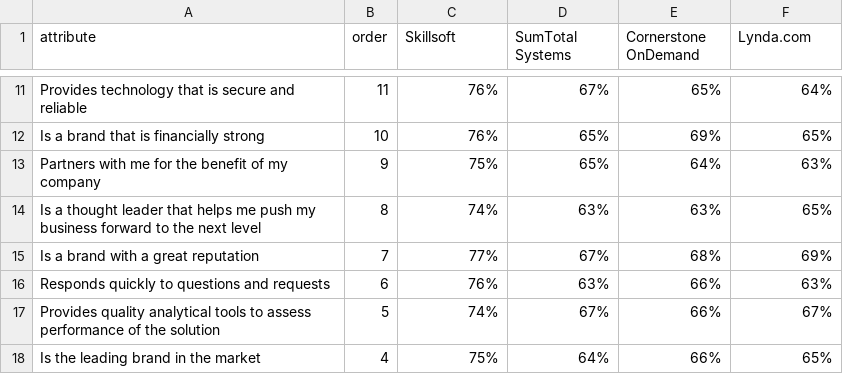
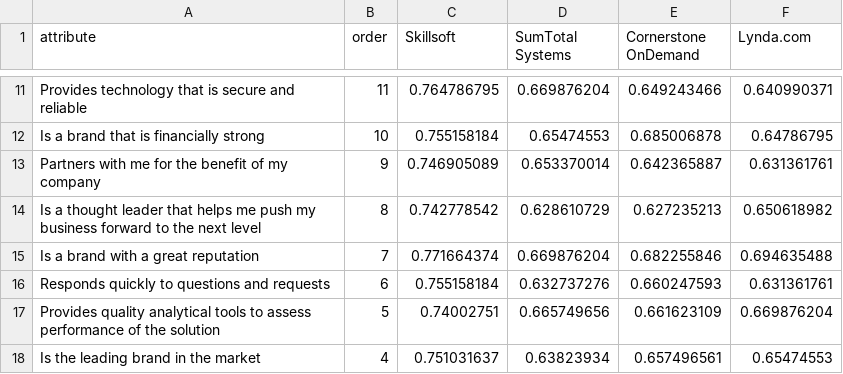
Before and after one commit to jefflanzi/bppdash, a CSV file: public/data/attributes.csv, drawn as a sheet; only a part is shown, gaps mark what is left out; the diff covers the shown part only; the diff names each change by its address in the sheet, - before the commit and + after, or states it on an @@ line.

Commit message:
beginning attribute chart

```diff
--- a/public/data/attributes.csv
+++ b/public/data/attributes.csv
-C11 (Skillsoft): 76%
+C11 (Skillsoft): 0.764786795
-D11 (SumTotal Systems): 67%
+D11 (SumTotal Systems): 0.669876204
-E11 (Cornerstone OnDemand): 65%
+E11 (Cornerstone OnDemand): 0.649243466
-F11 (Lynda.com): 64%
+F11 (Lynda.com): 0.640990371
-C12 (Skillsoft): 76%
+C12 (Skillsoft): 0.755158184
-D12 (SumTotal Systems): 65%
+D12 (SumTotal Systems): 0.65474553
-E12 (Cornerstone OnDemand): 69%
+E12 (Cornerstone OnDemand): 0.685006878
-F12 (Lynda.com): 65%
+F12 (Lynda.com): 0.64786795
-C13 (Skillsoft): 75%
+C13 (Skillsoft): 0.746905089
-D13 (SumTotal Systems): 65%
+D13 (SumTotal Systems): 0.653370014
-E13 (Cornerstone OnDemand): 64%
+E13 (Cornerstone OnDemand): 0.642365887
-F13 (Lynda.com): 63%
+F13 (Lynda.com): 0.631361761
-C14 (Skillsoft): 74%
+C14 (Skillsoft): 0.742778542
-D14 (SumTotal Systems): 63%
+D14 (SumTotal Systems): 0.628610729
-E14 (Cornerstone OnDemand): 63%
+E14 (Cornerstone OnDemand): 0.627235213
-F14 (Lynda.com): 65%
+F14 (Lynda.com): 0.650618982
-C15 (Skillsoft): 77%
+C15 (Skillsoft): 0.771664374
-D15 (SumTotal Systems): 67%
+D15 (SumTotal Systems): 0.669876204
-E15 (Cornerstone OnDemand): 68%
+E15 (Cornerstone OnDemand): 0.682255846
-F15 (Lynda.com): 69%
+F15 (Lynda.com): 0.694635488
-C16 (Skillsoft): 76%
+C16 (Skillsoft): 0.755158184
-D16 (SumTotal Systems): 63%
+D16 (SumTotal Systems): 0.632737276
-E16 (Cornerstone OnDemand): 66%
+E16 (Cornerstone OnDemand): 0.660247593
-F16 (Lynda.com): 63%
+F16 (Lynda.com): 0.631361761
-C17 (Skillsoft): 74%
+C17 (Skillsoft): 0.74002751
-D17 (SumTotal Systems): 67%
+D17 (SumTotal Systems): 0.665749656
-E17 (Cornerstone OnDemand): 66%
+E17 (Cornerstone OnDemand): 0.661623109
-F17 (Lynda.com): 67%
+F17 (Lynda.com): 0.669876204
-C18 (Skillsoft): 75%
+C18 (Skillsoft): 0.751031637
-D18 (SumTotal Systems): 64%
+D18 (SumTotal Systems): 0.63823934
-E18 (Cornerstone OnDemand): 66%
+E18 (Cornerstone OnDemand): 0.657496561
-F18 (Lynda.com): 65%
+F18 (Lynda.com): 0.65474553
```
Also changed, not shown: 2 added rows, 2 removed rows and 44 edited cells elsewhere in this file, 6 other files.
